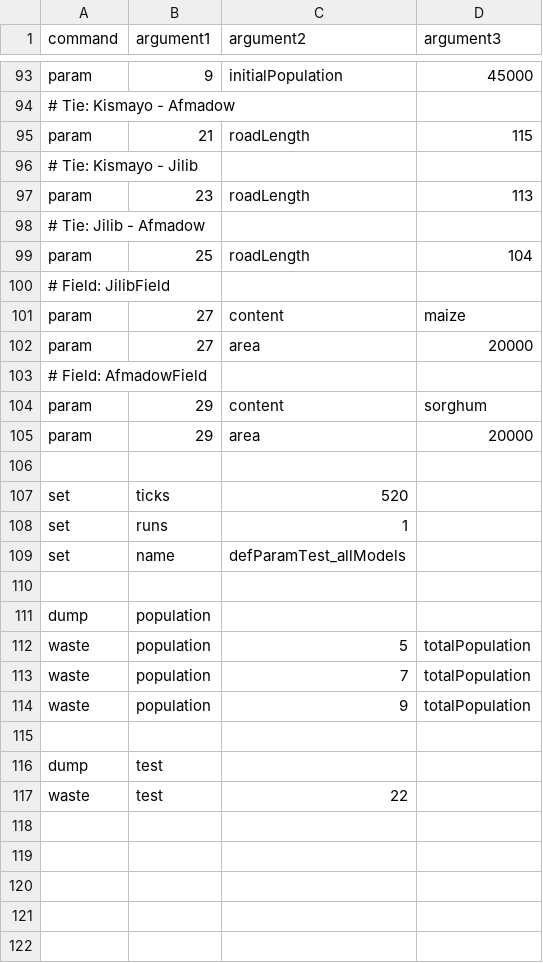
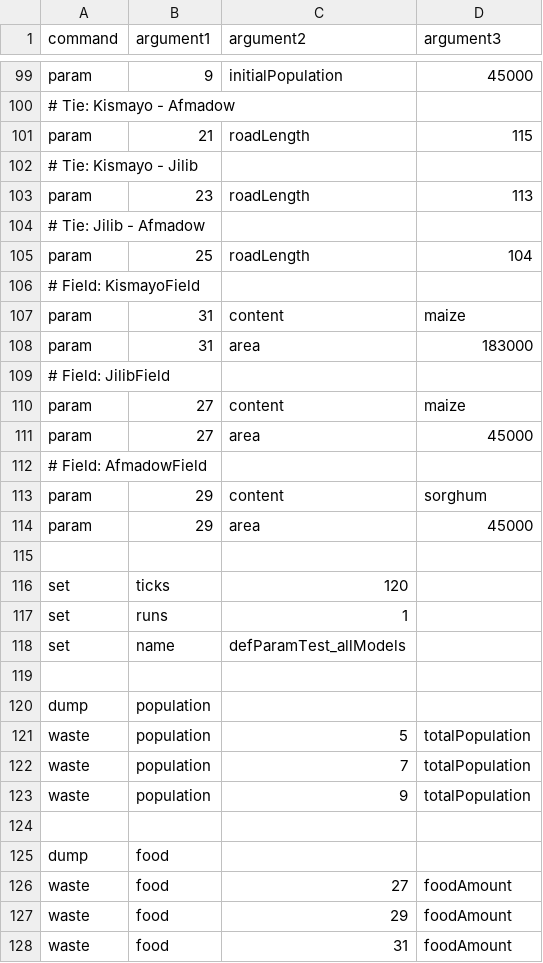
Before and after one commit to logarhythmic/mapserver, a CSV file: src/main/resources/merge_testcase.csv, drawn as a sheet; only a part is shown, gaps mark what is left out; the diff covers the shown part only.

Commit message:
Correct values for field-areas in testcase. Added a comment.

```diff
--- a/src/main/resources/merge_testcase.csv
+++ b/src/main/resources/merge_testcase.csv
@@ -99,10 +105,13 @@ param, 23, roadLength, 113
 param, 25, roadLength, 104
+# Field: KismayoField
+param, 31, content, maize
+param, 31, area, 183000
 # Field: JilibField
 param, 27, content, maize
-param, 27, area, 20000
+param, 27, area, 45000
 # Field: AfmadowField
 param, 29, content, sorghum
-param, 29, area, 20000
+param, 29, area, 45000
 ,,,
-set, ticks, 520,
+set, ticks, 120,
 set, runs, 1,
@@ -115,3 +124,5 @@ waste, population, 9, totalPopulation,
 
-dump, test
-waste, test, 22,
+dump, food,,
+waste, food, 27, foodAmount
+waste, food, 29, foodAmount
+waste, food, 31, foodAmount
```
Also changed, not shown: 6 added rows and 6 edited cells elsewhere in this file, 1 other file.
